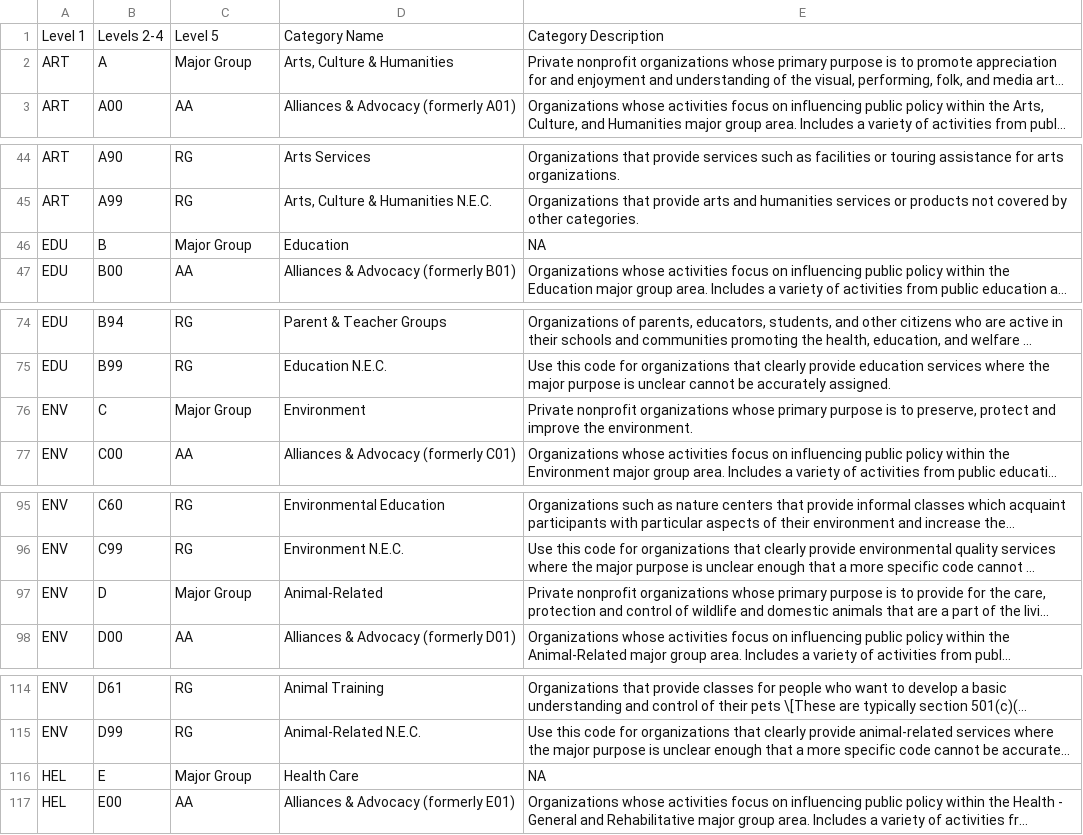
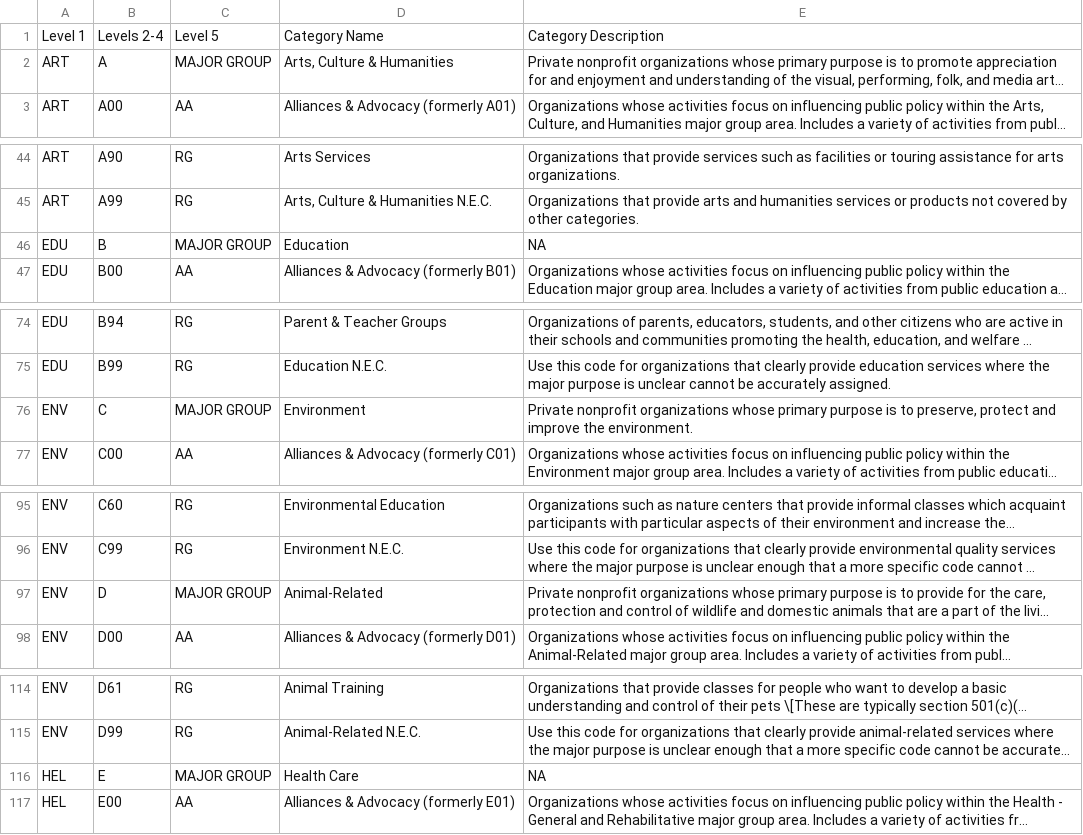
Before and after one commit to UrbanInstitute/nccs, a CSV file: widgets/ntee_tables/nteev2-descriptions.csv, drawn as a sheet; only a part is shown, gaps mark what is left out; long unchanged cells end in …; the diff covers the shown part only; the diff names each change by its address in the sheet, - before the commit and + after, or states it on an @@ line.

Commit message:
Updates to NTEE table documents
Added a table of major group codes (level 2) to the documentation and some additional edits for readability.

```diff
--- a/widgets/ntee_tables/nteev2-descriptions.csv
+++ b/widgets/ntee_tables/nteev2-descriptions.csv
-C2: Major Group
+C2: MAJOR GROUP
-C46: Major Group
+C46: MAJOR GROUP
-C76: Major Group
+C76: MAJOR GROUP
-C97: Major Group
+C97: MAJOR GROUP
-C116: Major Group
+C116: MAJOR GROUP
```
Also changed, not shown: 21 edited cells elsewhere in this file, 6 other files.
